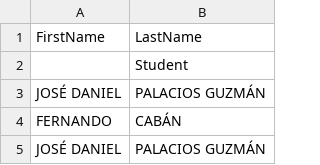
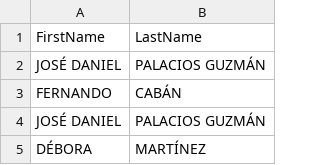
Before and after one commit to Peter2510/BD2-EVJ2024_6, a CSV file: Proyecto1/web-scraping/scripts_estructuracion/nombre_estudiantes_divididos.csv, drawn as a sheet; only a part is shown; the shorter side is filled out with more unchanged rows; the diff names each change by its address in the sheet, - before the commit and + after, or states it on an @@ line.

```diff
--- a/Proyecto1/web-scraping/scripts_estructuracion/nombre_estudiantes_divididos.csv
+++ b/Proyecto1/web-scraping/scripts_estructuracion/nombre_estudiantes_divididos.csv
-row 2:  | Student
```
Also changed, not shown: 18 other files.
